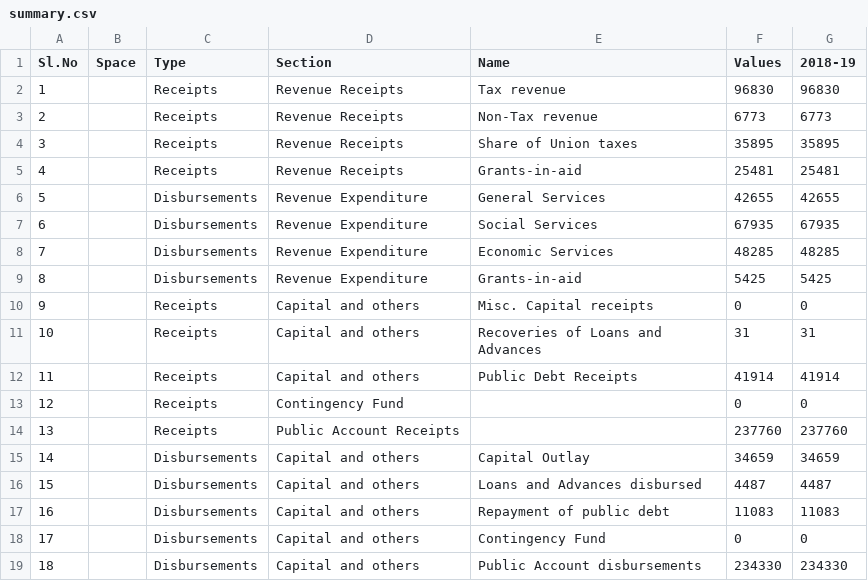
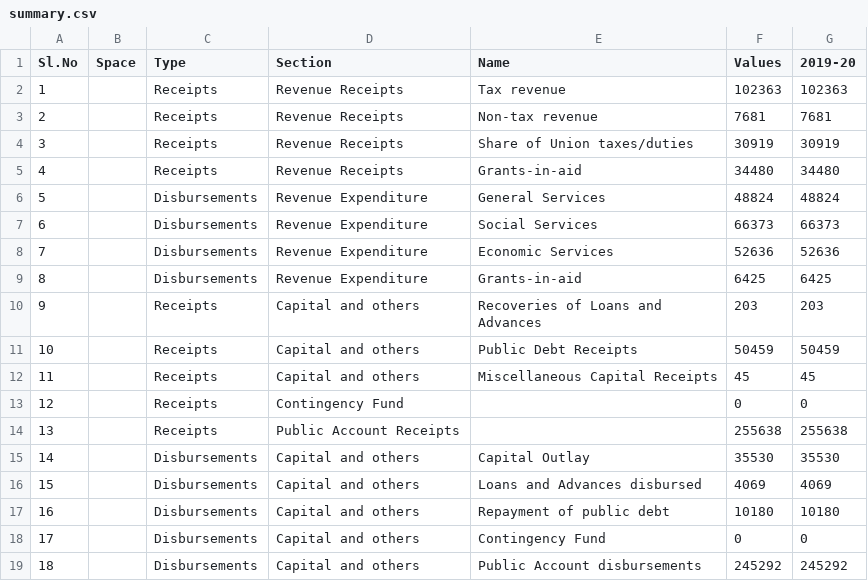
Before and after one commit to gauravsingh0809/github.io, a CSV file: flask/dash_on_flask/plotlydash/data/summary.csv, drawn as a sheet.

```diff
--- a/flask/dash_on_flask/plotlydash/data/summary.csv
+++ b/flask/dash_on_flask/plotlydash/data/summary.csv
@@ -1,19 +1,19 @@
-Sl.No,Space,Type,Section,Name,Values,2018-19
-1, ,Receipts,Revenue Receipts,Tax revenue,96830,96830
-2, ,Receipts,Revenue Receipts,Non-Tax revenue,6773,6773
-3, ,Receipts,Revenue Receipts,Share of Union taxes,35895,35895
-4, ,Receipts,Revenue Receipts,Grants-in-aid,25481,25481
-5, ,Disbursements,Revenue Expenditure,General Services,42655,42655
-6, ,Disbursements,Revenue Expenditure,Social Services,67935,67935
-7, ,Disbursements,Revenue Expenditure,Economic Services,48285,48285
-8, ,Disbursements,Revenue Expenditure,Grants-in-aid,5425,5425
-9, ,Receipts,Capital and others,Misc. Capital receipts,0,0
-10, ,Receipts,Capital and others,Recoveries of Loans and Advances,31,31
-11, ,Receipts,Capital and others,Public Debt Receipts,41914,41914
+Sl.No,Space,Type,Section,Name,Values,2019-20
+1, ,Receipts,Revenue Receipts,Tax revenue,102363,102363
+2, ,Receipts,Revenue Receipts,Non-tax revenue,7681,7681
+3, ,Receipts,Revenue Receipts,Share of Union taxes/duties,30919,30919
+4, ,Receipts,Revenue Receipts,Grants-in-aid,34480,34480
+5, ,Disbursements,Revenue Expenditure,General Services,48824,48824
+6, ,Disbursements,Revenue Expenditure,Social Services,66373,66373
+7, ,Disbursements,Revenue Expenditure,Economic Services,52636,52636
+8, ,Disbursements,Revenue Expenditure,Grants-in-aid,6425,6425
+9, ,Receipts,Capital and others ,Recoveries of Loans and Advances,203,203
+10, ,Receipts,Capital and others ,Public Debt Receipts,50459,50459
+11, ,Receipts,Capital and others ,Miscellaneous Capital Receipts,45,45
 12, ,Receipts,Contingency Fund, ,0,0
-13, ,Receipts,Public Account Receipts, ,237760,237760
-14, ,Disbursements,Capital and others,Capital Outlay,34659,34659
-15, ,Disbursements,Capital and others,Loans and Advances disbursed,4487,4487
-16, ,Disbursements,Capital and others,Repayment of public debt,11083,11083
+13, ,Receipts,Public Account Receipts, ,255638,255638
+14, ,Disbursements,Capital and others,Capital Outlay,35530,35530
+15, ,Disbursements,Capital and others,Loans and Advances disbursed,4069,4069
+16, ,Disbursements,Capital and others,Repayment of public debt,10180,10180
 17, ,Disbursements,Capital and others,Contingency Fund,0,0
-18, ,Disbursements,Capital and others,Public Account disbursements,234330,234330
+18, ,Disbursements,Capital and others,Public Account disbursements,245292,245292
```
Also changed, not shown: flask/dash_on_flask/plotlydash/data/data.csv, flask/dash_on_flask/plotlydash/data/nontaxrevpie.csv, 3 other files.
